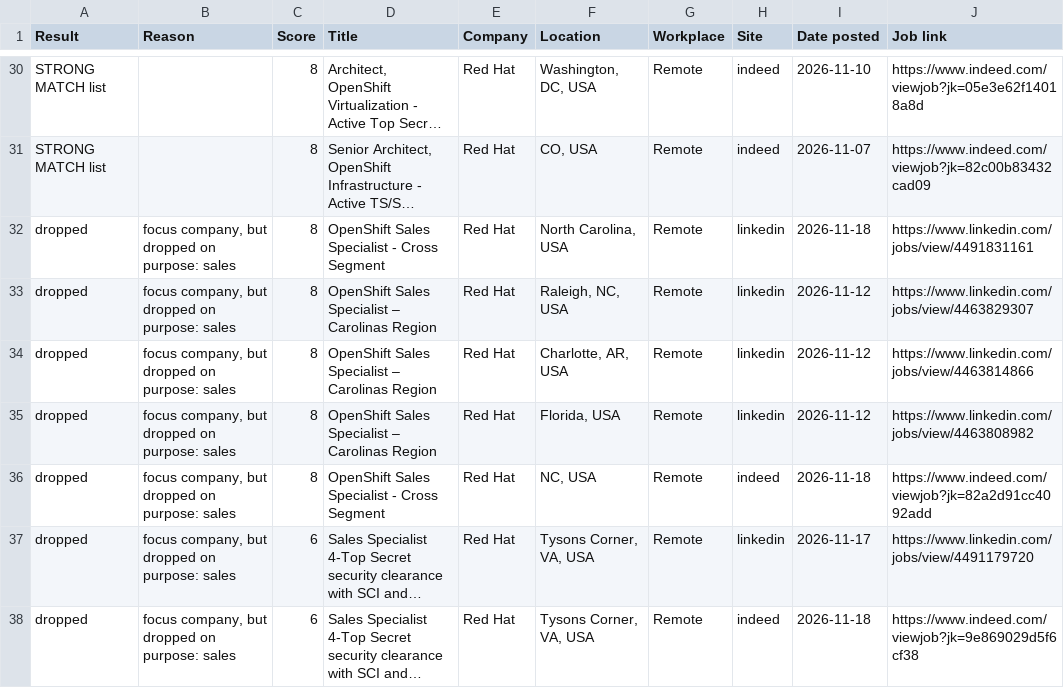
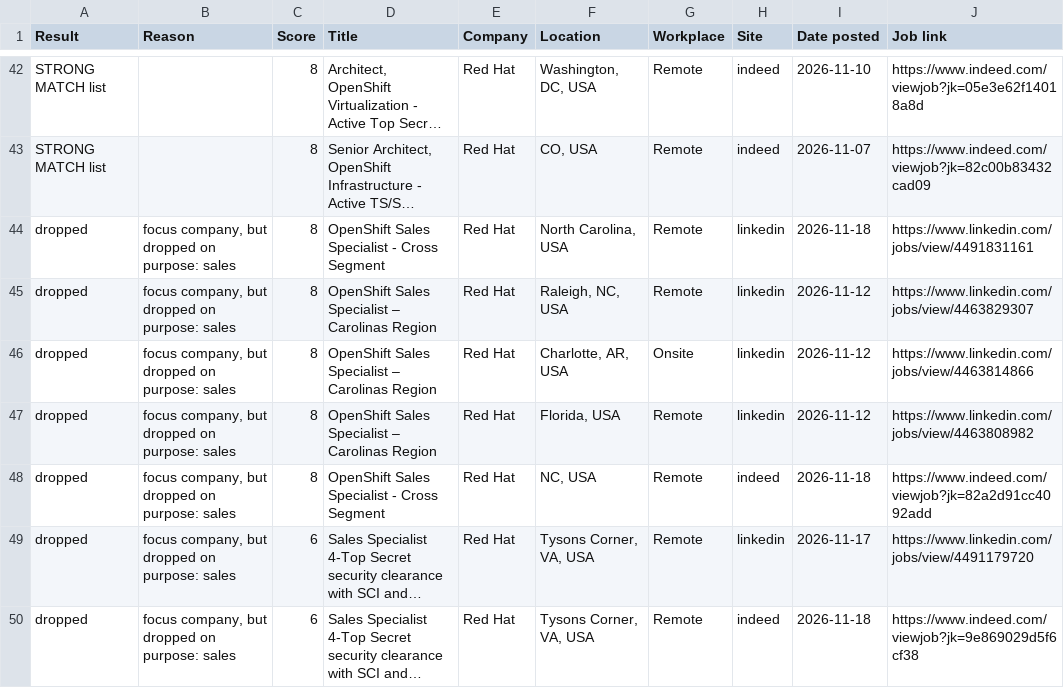
Before and after one commit to ekramyalemam/job-search-engine, a CSV file: results/focus_latest.csv, drawn as a sheet; only a part is shown, gaps mark what is left out; long unchanged cells end in …; the diff covers the shown part only.

```diff
--- a/results/focus_latest.csv
+++ b/results/focus_latest.csv
@@ -33,3 +45,3 @@ dropped,"focus company, but dropped on purpose: sales",8,OpenShift Sales Special
 dropped,"focus company, but dropped on purpose: sales",8,OpenShift Sales Specialist – Carolinas Region,Red Hat,"Raleigh, NC, USA",Remote,linkedin,2026-11-12,https://www.linkedin.com/jobs/view/4463829307
-dropped,"focus company, but dropped on purpose: sales",8,OpenShift Sales Specialist – Carolinas Region,Red Hat,"Charlotte, AR, USA",Remote,linkedin,2026-11-12,https://www.linkedin.com/jobs/view/4463814866
+dropped,"focus company, but dropped on purpose: sales",8,OpenShift Sales Specialist – Carolinas Region,Red Hat,"Charlotte, AR, USA",Onsite,linkedin,2026-11-12,https://www.linkedin.com/jobs/view/4463814866
 dropped,"focus company, but dropped on purpose: sales",8,OpenShift Sales Specialist – Carolinas Region,Red Hat,"Florida, USA",Remote,linkedin,2026-11-12,https://www.linkedin.com/jobs/view/4463808982
```
Also changed, not shown: 14 added rows, 4 removed rows and 31 edited cells elsewhere in this file, results/latest.csv, 6 other files.
